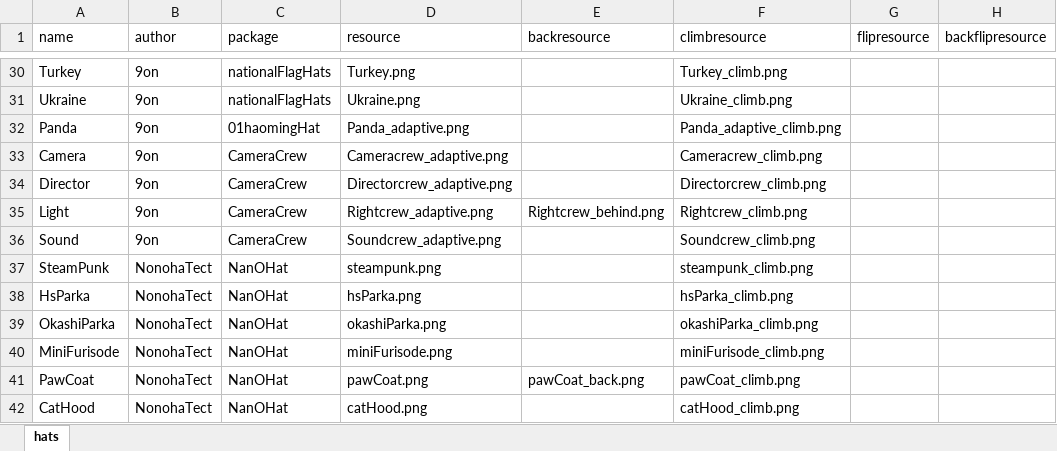
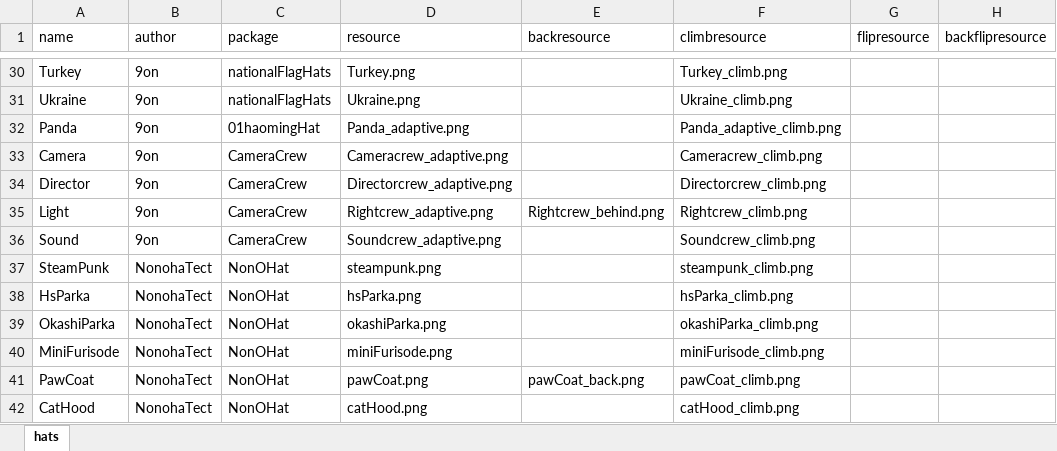
Before and after one commit to haoming37/TheOtherHats-GM-Haoming, an Excel workbook: CustomHatsGM.xlsx, sheet hats, drawn as a sheet; only a part is shown, gaps mark what is left out; values as stored, in another font and other column widths than the file's, no borders; the diff names each change by its address in the sheet, - before the commit and + after, or states it on an @@ line.

```diff
--- a/CustomHatsGM.xlsx (sheet hats)
+++ b/CustomHatsGM.xlsx (sheet hats)
-C37:C42 (package): NanOHat
+C37:C42 (package): NonOHat
```
Also changed, not shown: 2 other files.
